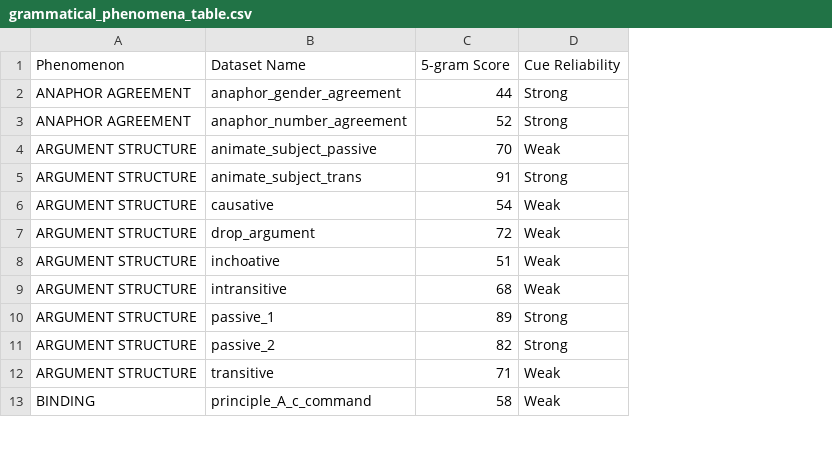
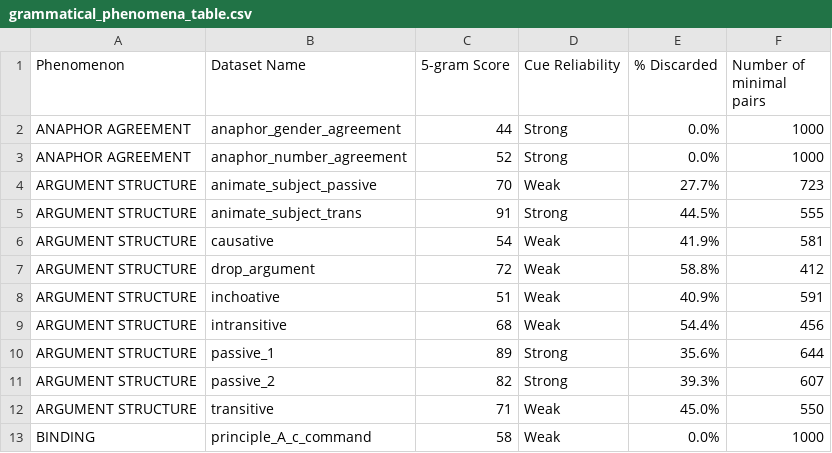
Before and after one commit to ramjanarthan/impossible-languages, a CSV file: analysis/BLiMP/grammatical_phenomena_table.csv, drawn as a sheet; only a part is shown; the diff names each change by its address in the sheet, - before the commit and + after, or states it on an @@ line.

Commit message:
Add script to analyse dataset lengths and store in grammatical_phenomena_table.csv

```diff
--- a/analysis/BLiMP/grammatical_phenomena_table.csv
+++ b/analysis/BLiMP/grammatical_phenomena_table.csv
+column E (% Discarded), rows 2-13: 0.0% | 0.0% | 27.7% | 44.5% | 41.9% | 58.8% | 40.9% | 54.4% | 35.6% | 39.3% | 45.0% | 0.0%
+column F (Number of minimal pairs), rows 2-13: 1000 | 1000 | 723 | 555 | 581 | 412 | 591 | 456 | 644 | 607 | 550 | 1000
```
Also changed, not shown: 1 other file.
